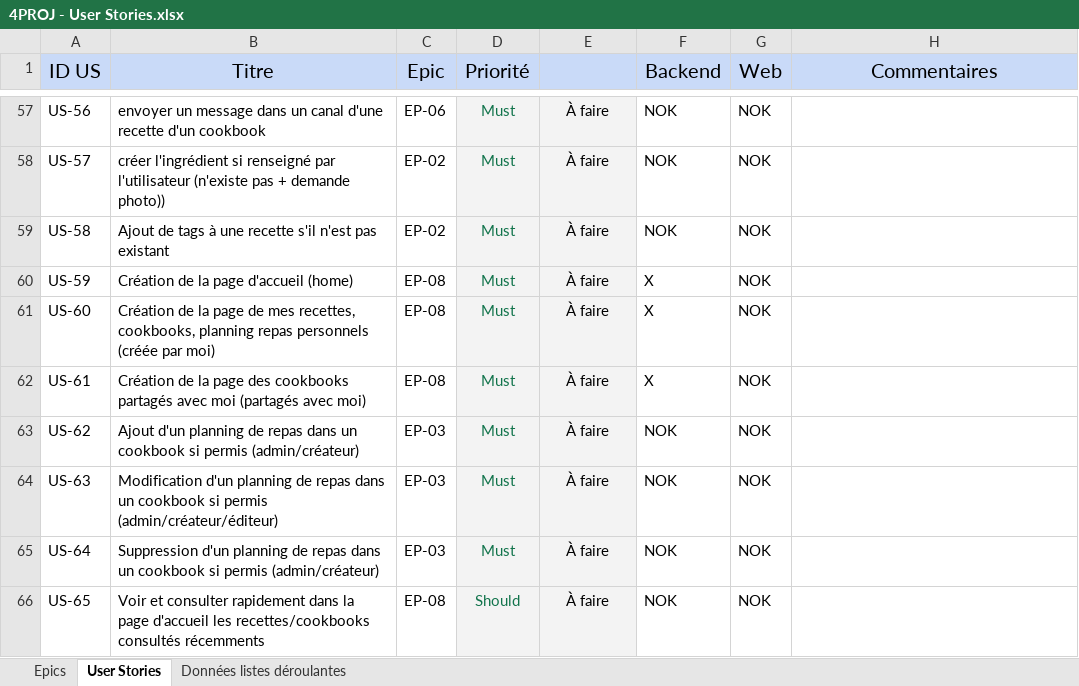
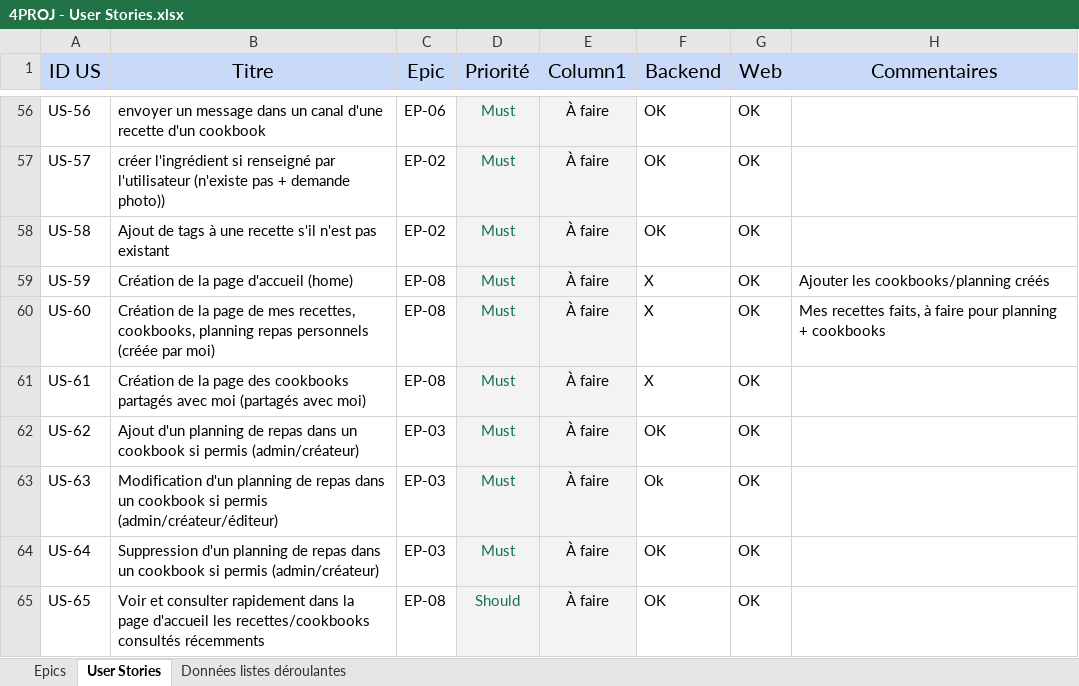
Before and after one commit to julien-data-analyst/4PROJ-SUPMEAL, an Excel workbook: docs/fonctionnalites/4PROJ - User Stories.xlsx, sheet User Stories, drawn as a sheet; only a part is shown, gaps mark what is left out; values as stored, in another font and other column widths than the file's, no borders; conditional formats and table styles not drawn; addresses are those after the commit; the diff covers the shown part only; the diff names each change by its address in the sheet, - before the commit and + after, or states it on an @@ line.

Commit message:
feat(docs): updated markdown docs to be coherent and User stories

```diff
--- a/docs/fonctionnalites/4PROJ - User Stories.xlsx (sheet User Stories)
+++ b/docs/fonctionnalites/4PROJ - User Stories.xlsx (sheet User Stories)
-E1: (empty)
+E1: Column1
-F56:F58 (Backend): NOK
+F56:F58 (Backend): OK
-G56:G65 (Web): NOK
+G56:G65 (Web): OK
-H59 (Commentaires): (empty)
+H59 (Commentaires): Ajouter les cookbooks/planning créés
-H60 (Commentaires): (empty)
+H60 (Commentaires): Mes recettes faits, à faire pour planning + cookbooks
-F62 (Backend): NOK
+F62 (Backend): OK
-F63 (Backend): NOK
+F63 (Backend): Ok
-F64:F65 (Backend): NOK
+F64:F65 (Backend): OK
```
Also changed, not shown: 1 removed row, 103 edited cells and cell formats elsewhere in this sheet, 12 other files.
